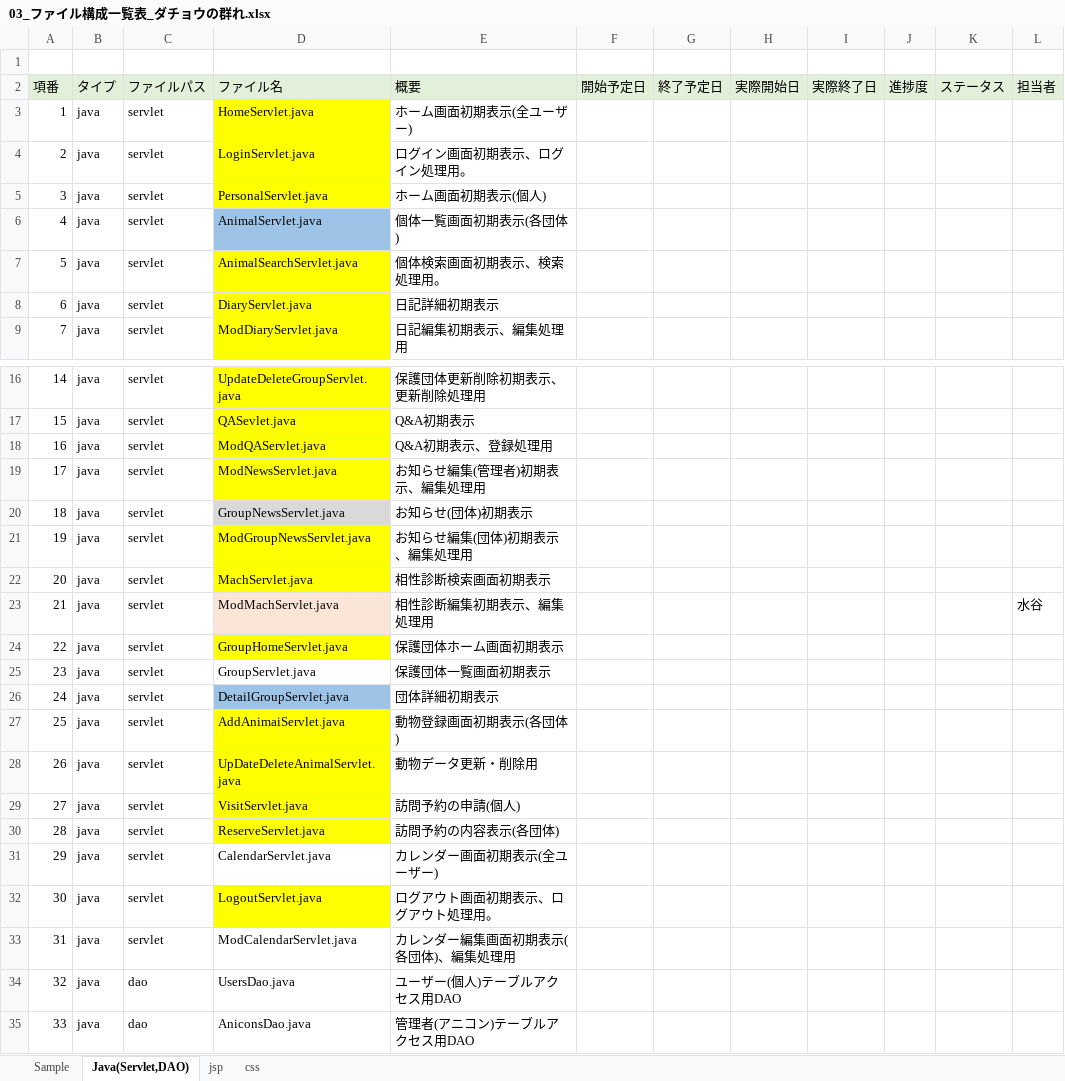
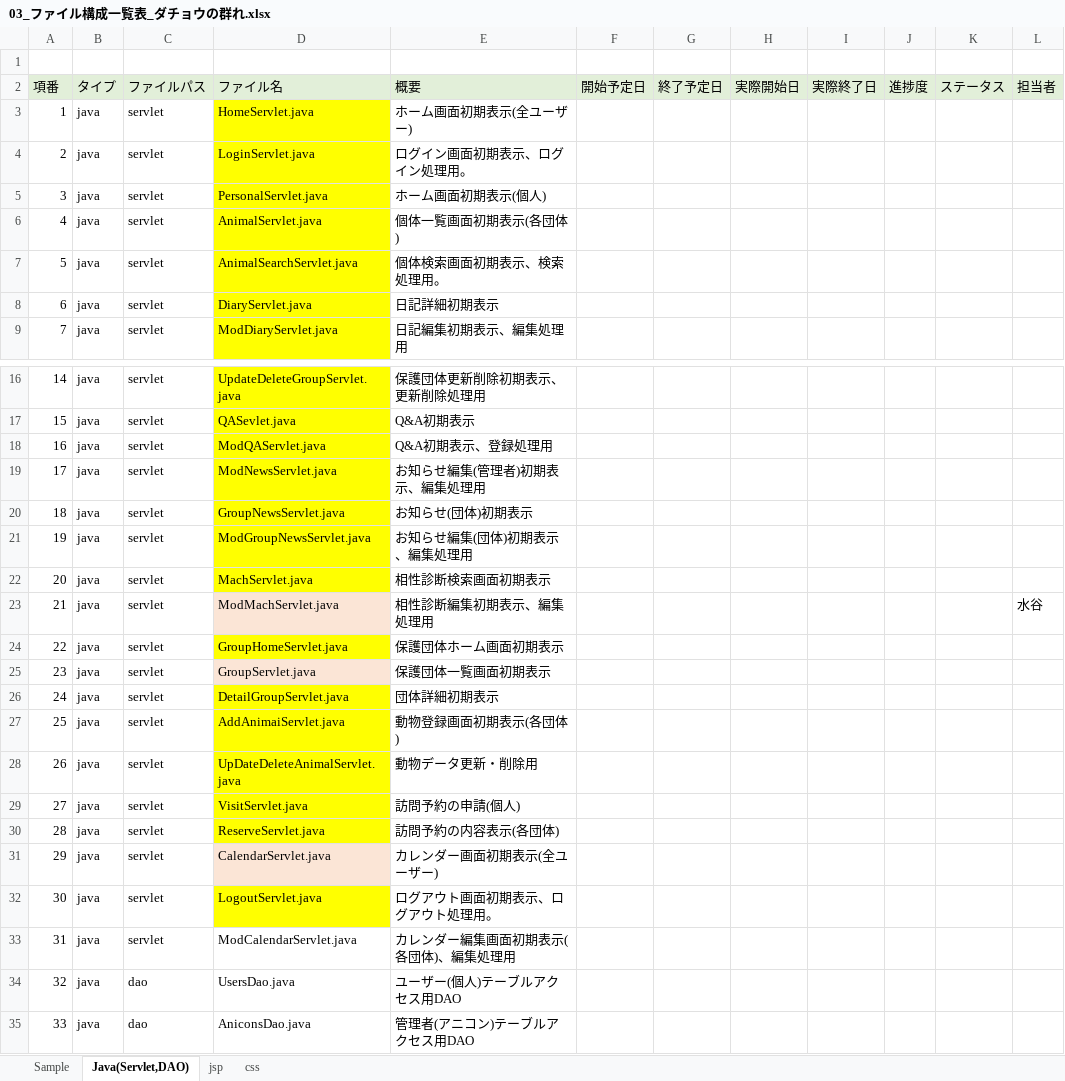
Before and after one commit to plusdojo2024/C3, an Excel workbook: doc/03_ファイル構成一覧表_ダチョウの群れ.xlsx, sheet Java(Servlet,DAO), drawn as a sheet; only a part is shown, gaps mark what is left out; values as stored, in another font and other column widths than the file's, no borders; the diff names each change by its address in the sheet, - before the commit and + after, or states it on an @@ line.

Commit message:
更新

```diff
--- a/doc/03_ファイル構成一覧表_ダチョウの群れ.xlsx (sheet Java(Servlet,DAO))
+++ b/doc/03_ファイル構成一覧表_ダチョウの群れ.xlsx (sheet Java(Servlet,DAO))
-D6 fill: #9DC3E6
+D6 fill: #FFFF00
-D20 fill: #D9D9D9
+D20 fill: #FFFF00
-D25 fill: none
+D25 fill: #FBE5D6
-D26 fill: #9DC3E6
+D26 fill: #FFFF00
-D31 fill: none
+D31 fill: #FBE5D6
```
Also changed, not shown: sheet jsp.
